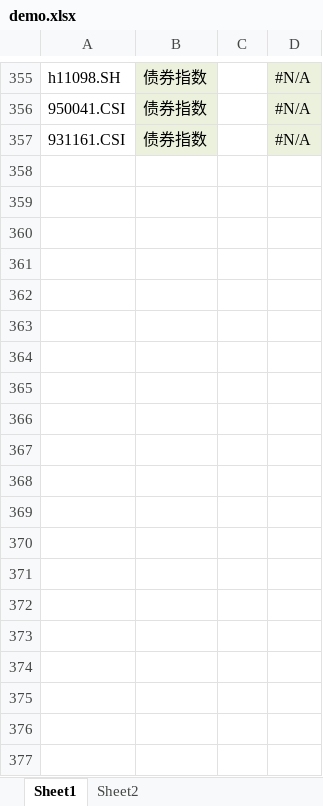
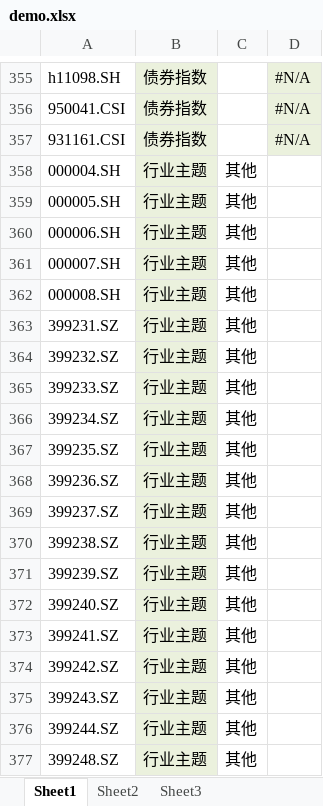
Before and after one commit to hiker3412/mydemo, an Excel workbook: server/src/main/resources/fundclass/demo.xlsx, sheet Sheet1, drawn as a sheet; only a part is shown, gaps mark what is left out; values as stored, in another font and other column widths than the file's, no borders; conditional formats not drawn; the diff covers the shown part only; the diff names each change by its address in the sheet, - before the commit and + after, or states it on an @@ line.

```diff
--- a/server/src/main/resources/fundclass/demo.xlsx (sheet Sheet1)
+++ b/server/src/main/resources/fundclass/demo.xlsx (sheet Sheet1)
+sheet tab: Sheet3
+row 358: 000004.SH | 行业主题 | 其他
+row 359: 000005.SH | 行业主题 | 其他
+row 360: 000006.SH | 行业主题 | 其他
+row 361: 000007.SH | 行业主题 | 其他
+row 362: 000008.SH | 行业主题 | 其他
+row 363: 399231.SZ | 行业主题 | 其他
+row 364: 399232.SZ | 行业主题 | 其他
+row 365: 399233.SZ | 行业主题 | 其他
+row 366: 399234.SZ | 行业主题 | 其他
+row 367: 399235.SZ | 行业主题 | 其他
+row 368: 399236.SZ | 行业主题 | 其他
+row 369: 399237.SZ | 行业主题 | 其他
+row 370: 399238.SZ | 行业主题 | 其他
+row 371: 399239.SZ | 行业主题 | 其他
+row 372: 399240.SZ | 行业主题 | 其他
+row 373: 399241.SZ | 行业主题 | 其他
+row 374: 399242.SZ | 行业主题 | 其他
+row 375: 399243.SZ | 行业主题 | 其他
+row 376: 399244.SZ | 行业主题 | 其他
+row 377: 399248.SZ | 行业主题 | 其他
```
Also changed, not shown: 11 added rows elsewhere in this sheet, 1 other file.
